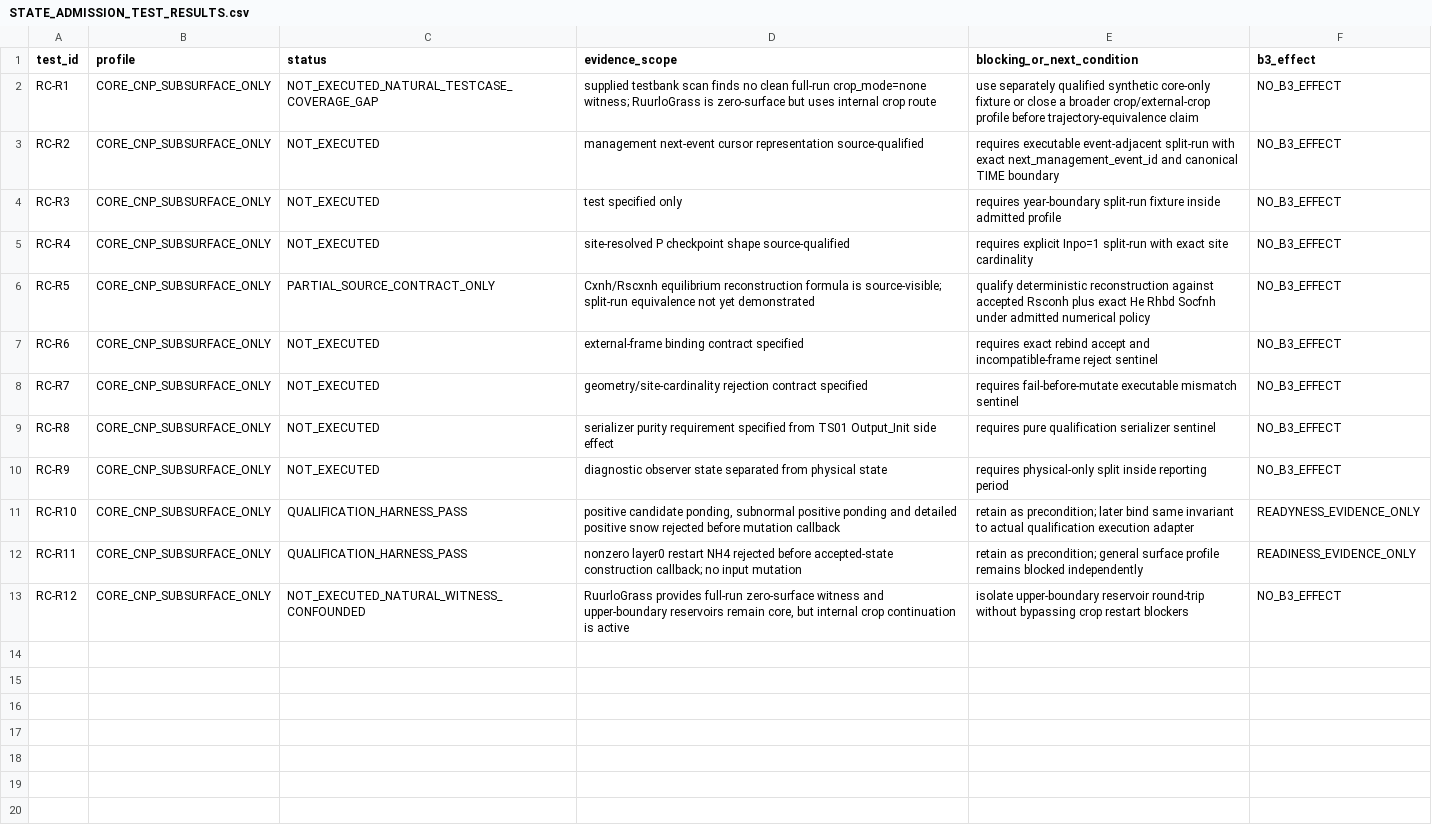
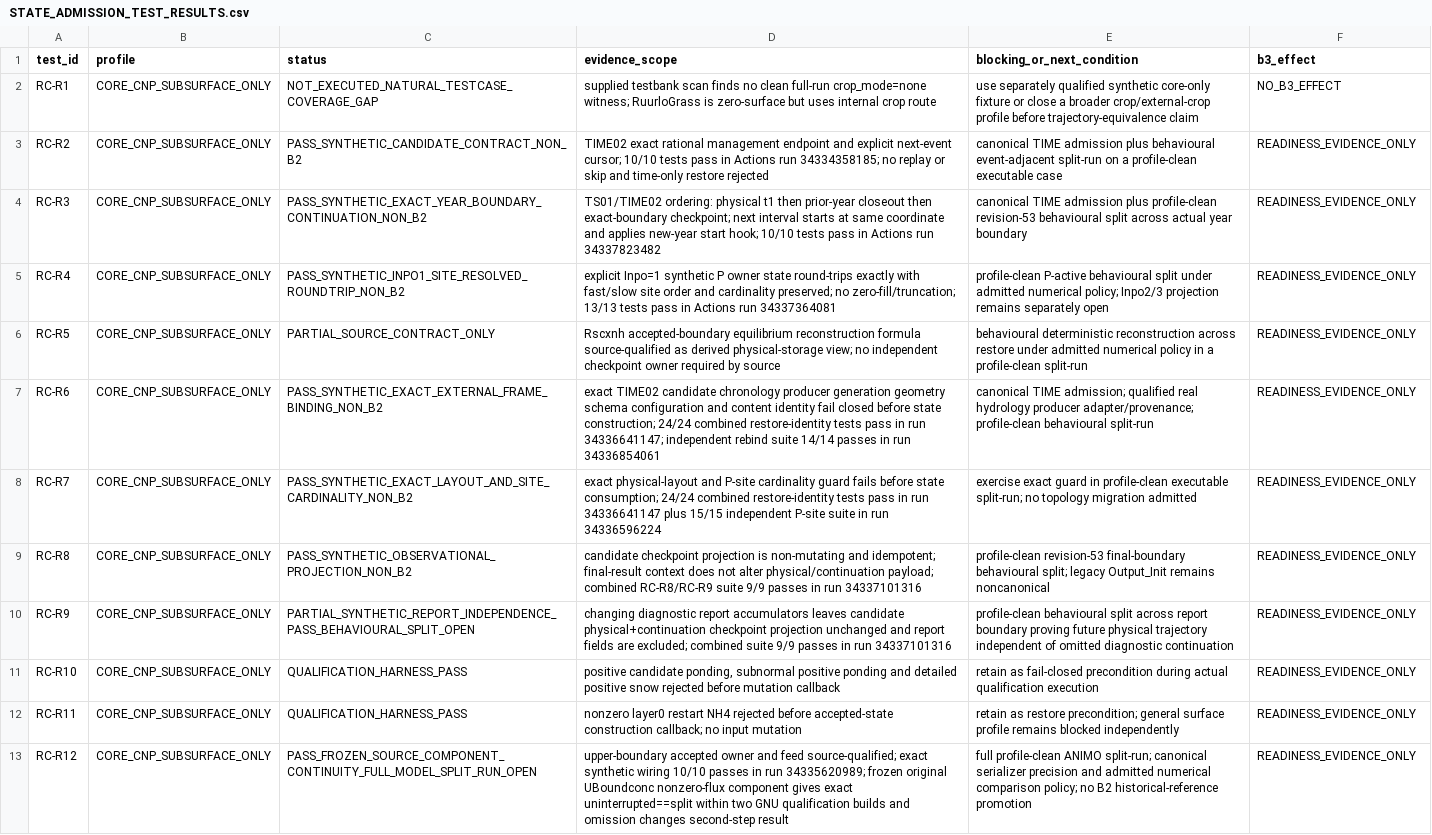
Before and after one commit to abhedwig-cell/ANIMO5, a CSV file: integration/animo-state/STATE_ADMISSION_TEST_RESULTS.csv, drawn as a sheet; the diff names each change by its address in the sheet, - before the commit and + after, or states it on an @@ line.

Commit message:
status(ANIMO-STATEQ01): reconcile restricted-core executable test results

```diff
--- a/integration/animo-state/STATE_ADMISSION_TEST_RESULTS.csv
+++ b/integration/animo-state/STATE_ADMISSION_TEST_RESULTS.csv
-C3 (status): NOT_EXECUTED
+C3 (status): PASS_SYNTHETIC_CANDIDATE_CONTRACT_NON_B2
-D3 (evidence_scope): management next-event cursor representation source-qualified
+D3 (evidence_scope): TIME02 exact rational management endpoint and explicit next-event cursor; 10/10 tests pass in Actions run 34334358185; no replay or skip and time-only restore rejected
-E3 (blocking_or_next_condition): requires executable event-adjacent split-run with exact next_management_event_id and canonical TIME boundary
+E3 (blocking_or_next_condition): canonical TIME admission plus behavioural event-adjacent split-run on a profile-clean executable case
-F3:F10 (b3_effect): NO_B3_EFFECT
+F3:F10 (b3_effect): READINESS_EVIDENCE_ONLY
-C4 (status): NOT_EXECUTED
+C4 (status): PASS_SYNTHETIC_EXACT_YEAR_BOUNDARY_CONTINUATION_NON_B2
-D4 (evidence_scope): test specified only
+D4 (evidence_scope): TS01/TIME02 ordering: physical t1 then prior-year closeout then exact-boundary checkpoint; next interval starts at same coordinate and applies new-year start hook; 10/10 tests pass in Actions run 34337823482
-E4 (blocking_or_next_condition): requires year-boundary split-run fixture inside admitted profile
+E4 (blocking_or_next_condition): canonical TIME admission plus profile-clean revision-53 behavioural split across actual year boundary
-C5 (status): NOT_EXECUTED
+C5 (status): PASS_SYNTHETIC_INPO1_SITE_RESOLVED_ROUNDTRIP_NON_B2
-D5 (evidence_scope): site-resolved P checkpoint shape source-qualified
+D5 (evidence_scope): explicit Inpo=1 synthetic P owner state round-trips exactly with fast/slow site order and cardinality preserved; no zero-fill/truncation; 13/13 tests pass in Actions run 34337364081
-E5 (blocking_or_next_condition): requires explicit Inpo=1 split-run with exact site cardinality
+E5 (blocking_or_next_condition): profile-clean P-active behavioural split under admitted numerical policy; Inpo2/3 projection remains separately open
-D6 (evidence_scope): Cxnh/Rscxnh equilibrium reconstruction formula is source-visible; split-run equivalence not yet demonstrated
+D6 (evidence_scope): Rscxnh accepted-boundary equilibrium reconstruction formula source-qualified as derived physical-storage view; no independent checkpoint owner required by source
-E6 (blocking_or_next_condition): qualify deterministic reconstruction against accepted Rsconh plus exact He Rhbd Socfnh under admitted numerical policy
+E6 (blocking_or_next_condition): behavioural deterministic reconstruction across restore under admitted numerical policy in a profile-clean split-run
-C7 (status): NOT_EXECUTED
+C7 (status): PASS_SYNTHETIC_EXACT_EXTERNAL_FRAME_BINDING_NON_B2
-D7 (evidence_scope): external-frame binding contract specified
+D7 (evidence_scope): exact TIME02 candidate chronology producer generation geometry schema configuration and content identity fail closed before state construction; 24/24 combined restore-identity tests pass in run 34336641147; independent rebind suite 14/14 passes in run 34336854061
-E7 (blocking_or_next_condition): requires exact rebind accept and incompatible-frame reject sentinel
+E7 (blocking_or_next_condition): canonical TIME admission; qualified real hydrology producer adapter/provenance; profile-clean behavioural split-run
-C8 (status): NOT_EXECUTED
+C8 (status): PASS_SYNTHETIC_EXACT_LAYOUT_AND_SITE_CARDINALITY_NON_B2
-D8 (evidence_scope): geometry/site-cardinality rejection contract specified
+D8 (evidence_scope): exact physical-layout and P-site cardinality guard fails before state consumption; 24/24 combined restore-identity tests pass in run 34336641147 plus 15/15 independent P-site suite in run 34336596224
-E8 (blocking_or_next_condition): requires fail-before-mutate executable mismatch sentinel
+E8 (blocking_or_next_condition): exercise exact guard in profile-clean executable split-run; no topology migration admitted
-C9 (status): NOT_EXECUTED
+C9 (status): PASS_SYNTHETIC_OBSERVATIONAL_PROJECTION_NON_B2
-D9 (evidence_scope): serializer purity requirement specified from TS01 Output_Init side effect
+D9 (evidence_scope): candidate checkpoint projection is non-mutating and idempotent; final-result context does not alter physical/continuation payload; combined RC-R8/RC-R9 suite 9/9 passes in run 34337101316
-E9 (blocking_or_next_condition): requires pure qualification serializer sentinel
+E9 (blocking_or_next_condition): profile-clean revision-53 final-boundary behavioural split; legacy Output_Init remains noncanonical
-C10 (status): NOT_EXECUTED
+C10 (status): PARTIAL_SYNTHETIC_REPORT_INDEPENDENCE_PASS_BEHAVIOURAL_SPLIT_OPEN
-D10 (evidence_scope): diagnostic observer state separated from physical state
+D10 (evidence_scope): changing diagnostic report accumulators leaves candidate physical+continuation checkpoint projection unchanged and report fields are excluded; combined suite 9/9 passes in run 34337101316
-E10 (blocking_or_next_condition): requires physical-only split inside reporting period
+E10 (blocking_or_next_condition): profile-clean behavioural split across report boundary proving future physical trajectory independent of omitted diagnostic continuation
-E11 (blocking_or_next_condition): retain as precondition; later bind same invariant to actual qualification execution adapter
+E11 (blocking_or_next_condition): retain as fail-closed precondition during actual qualification execution
-F11 (b3_effect): READYNESS_EVIDENCE_ONLY
+F11 (b3_effect): READINESS_EVIDENCE_ONLY
-E12 (blocking_or_next_condition): retain as precondition; general…
+E12 (blocking_or_next_condition): retain as restore precondition; general…
-C13 (status): NOT_EXECUTED_NATURAL_WITNESS_CONFOUNDED
+C13 (status): PASS_FROZEN_SOURCE_COMPONENT_CONTINUITY_FULL_MODEL_SPLIT_RUN_OPEN
-D13 (evidence_scope): RuurloGrass provides full-run zero-surface witness and upper-boundary reservoirs remain core, but internal crop continuation is active
+D13 (evidence_scope): upper-boundary accepted owner and feed source-qualified; exact synthetic wiring 10/10 passes in run 34335620989; frozen original UBoundconc nonzero-flux component gives exact uninterrupted==split within two GNU qualification builds and omission changes second-step result
-E13 (blocking_or_next_condition): isolate upper-boundary reservoir round-trip without bypassing crop restart blockers
+E13 (blocking_or_next_condition): full profile-clean ANIMO split-run; canonical serializer precision and admitted numerical comparison policy; no B2 historical-reference promotion
-F13 (b3_effect): NO_B3_EFFECT
+F13 (b3_effect): READINESS_EVIDENCE_ONLY
```
